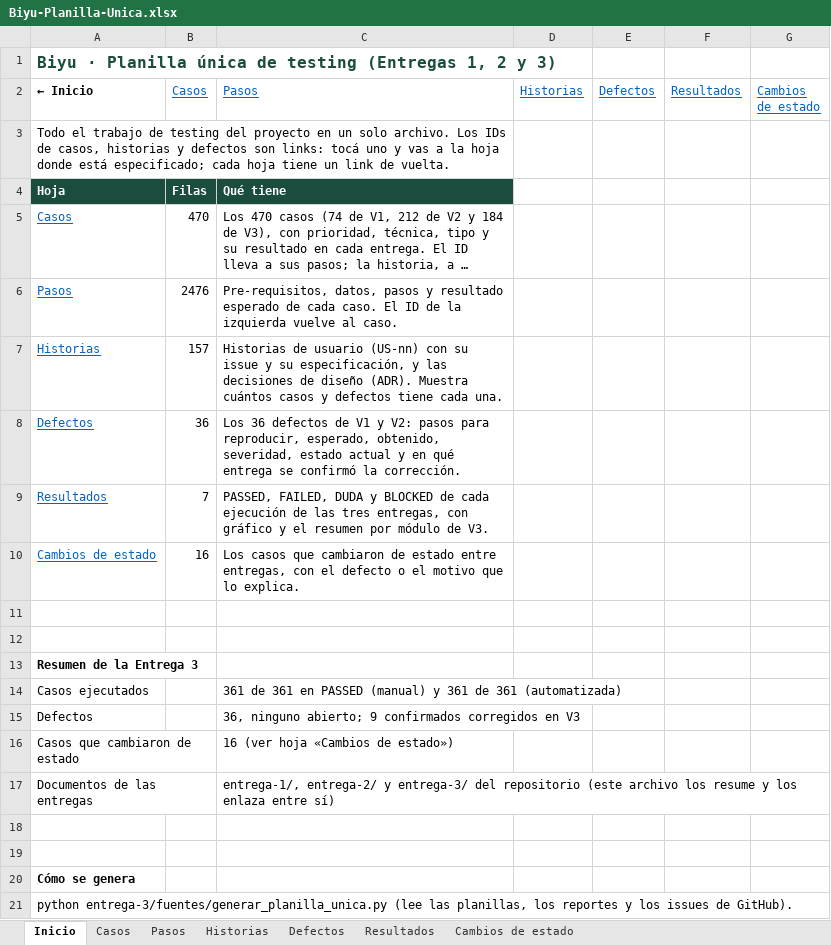
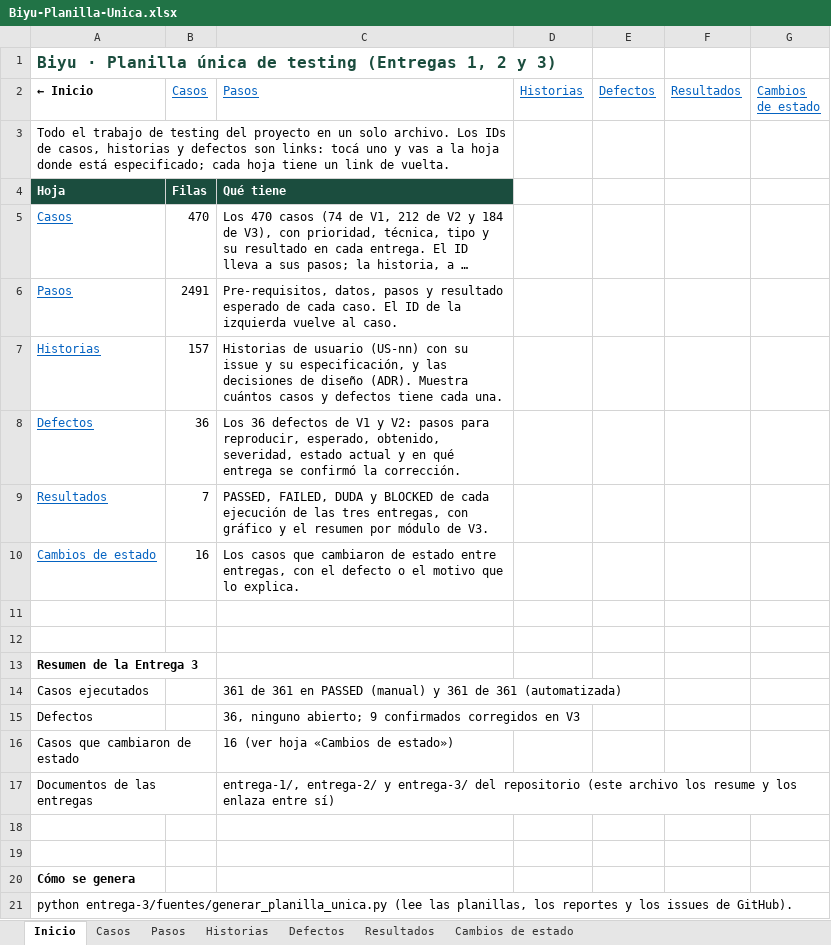
Before and after one commit to Joaconz/Biyu, an Excel workbook: entrega-3/Biyu-Planilla-Unica.xlsx, sheet Inicio, drawn as a sheet; long unchanged cells end in …; values as stored, in another font and other column widths than the file's, no borders; the diff names each change by its address in the sheet, - before the commit and + after, or states it on an @@ line.

```diff
--- a/entrega-3/Biyu-Planilla-Unica.xlsx (sheet Inicio)
+++ b/entrega-3/Biyu-Planilla-Unica.xlsx (sheet Inicio)
-B6 (Casos): 2476
+B6 (Casos): 2491
```
Also changed, not shown: sheet Pasos, entrega-3/01-especificacion-casos-v3.xlsx, 2 other files.
